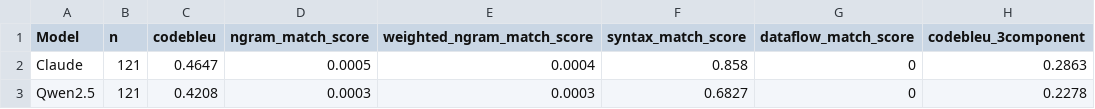
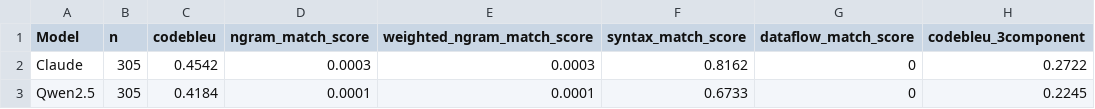
Before and after one commit to tarun1125/CSAIML-Capstone-Project-20, a CSV file: outputs/codebleu_scores.csv, drawn as a sheet.

Commit message:
rerunning the pipelines after extending the dataset to 300+

```diff
--- a/outputs/codebleu_scores.csv
+++ b/outputs/codebleu_scores.csv
@@ -1,3 +1,3 @@
 Model,n,codebleu,ngram_match_score,weighted_ngram_match_score,syntax_match_score,dataflow_match_score,codebleu_3component
-Claude,121,0.4647,0.0005,0.0004,0.858,0,0.2863
-Qwen2.5,121,0.4208,0.0003,0.0003,0.6827,0,0.2278
+Claude,305,0.4542,0.0003,0.0003,0.8162,0,0.2722
+Qwen2.5,305,0.4184,0.0001,0.0001,0.6733,0,0.2245
```
Also changed, not shown: 28 other files.
